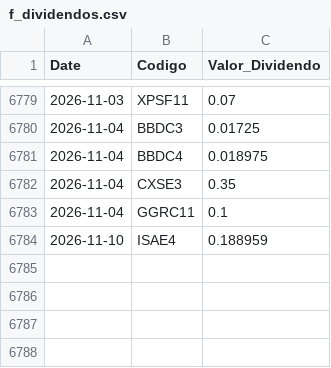
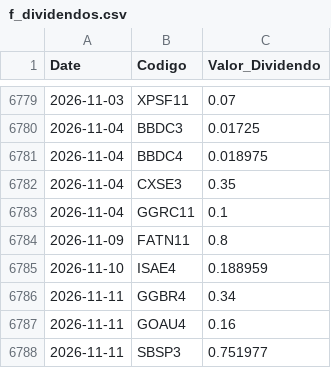
Before and after one commit to GabrielSantos15/brazilian-market-analytics, a CSV file: dados/f_dividendos.csv, drawn as a sheet; only a part is shown, gaps mark what is left out; the diff names each change by its address in the sheet, - before the commit and + after, or states it on an @@ line.

```diff
--- a/dados/f_dividendos.csv
+++ b/dados/f_dividendos.csv
+row 6784: 2026-11-09 | FATN11 | 0.8
+row 6786: 2026-11-11 | GGBR4 | 0.34
+row 6787: 2026-11-11 | GOAU4 | 0.16
+row 6788: 2026-11-11 | SBSP3 | 0.751977
```
Also changed, not shown: 2 other files.
